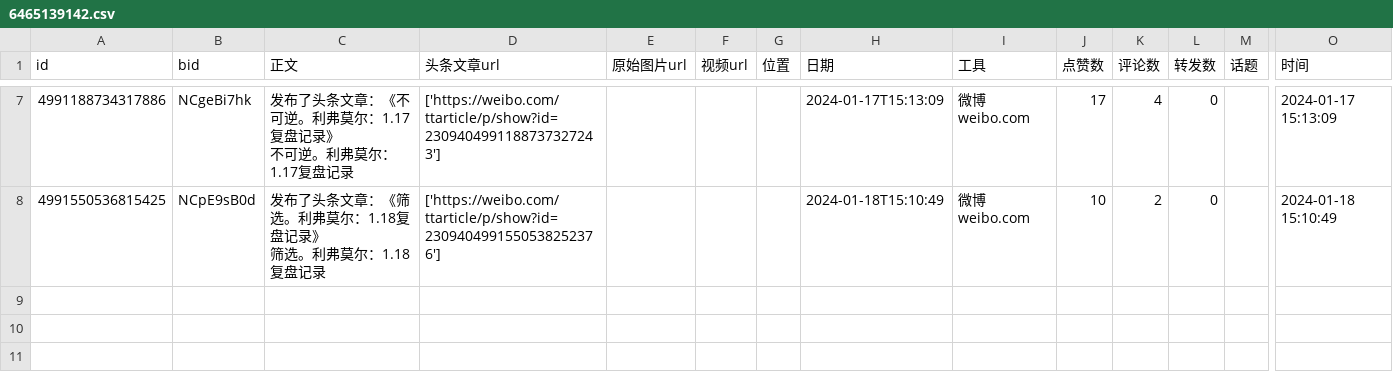
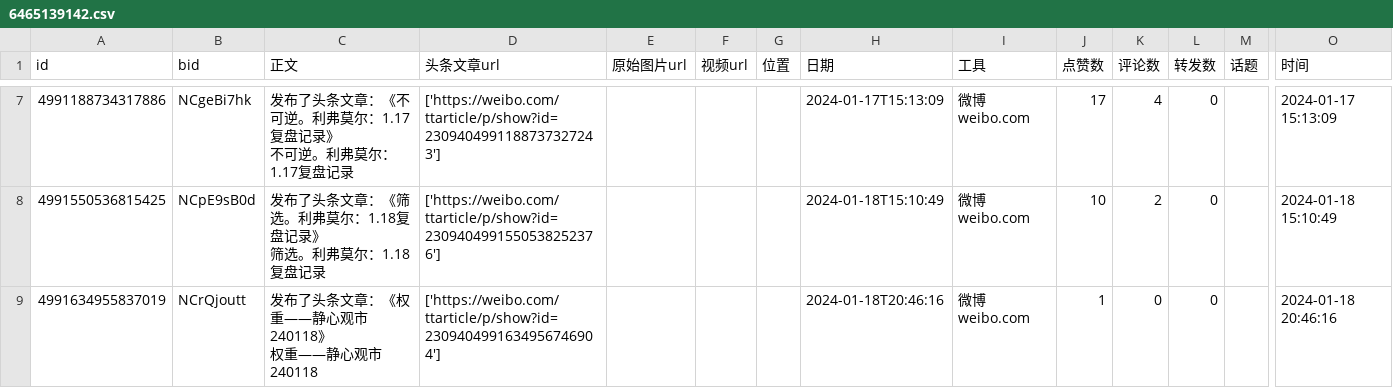
Before and after one commit to wuxiulin/stock_view, a CSV file: weibo_articles/利弗莫尔2018/6465139142.csv, drawn as a sheet; only a part is shown, gaps mark what is left out; rows hold the shown columns only; ↵ is a line break in a cell; the diff names each change by its address in the sheet, - before the commit and + after, or states it on an @@ line.

```diff
--- a/weibo_articles/利弗莫尔2018/6465139142.csv
+++ b/weibo_articles/利弗莫尔2018/6465139142.csv
+row 9: 4991634955837019 | NCrQjoutt | 发布了头条文章：《权重——静心观市240118》 ↵ 权重——静心观市240118 | ['https://weibo.com/ttarticle/p/show?id=2309404991634956746904'] |  |  |  | 2024-01-18T20:46:16 | 微博 weibo.com | 1 | 0 | 0 |  | 2024-01-18 20:46:16
```
Also changed, not shown: 1 other file.
